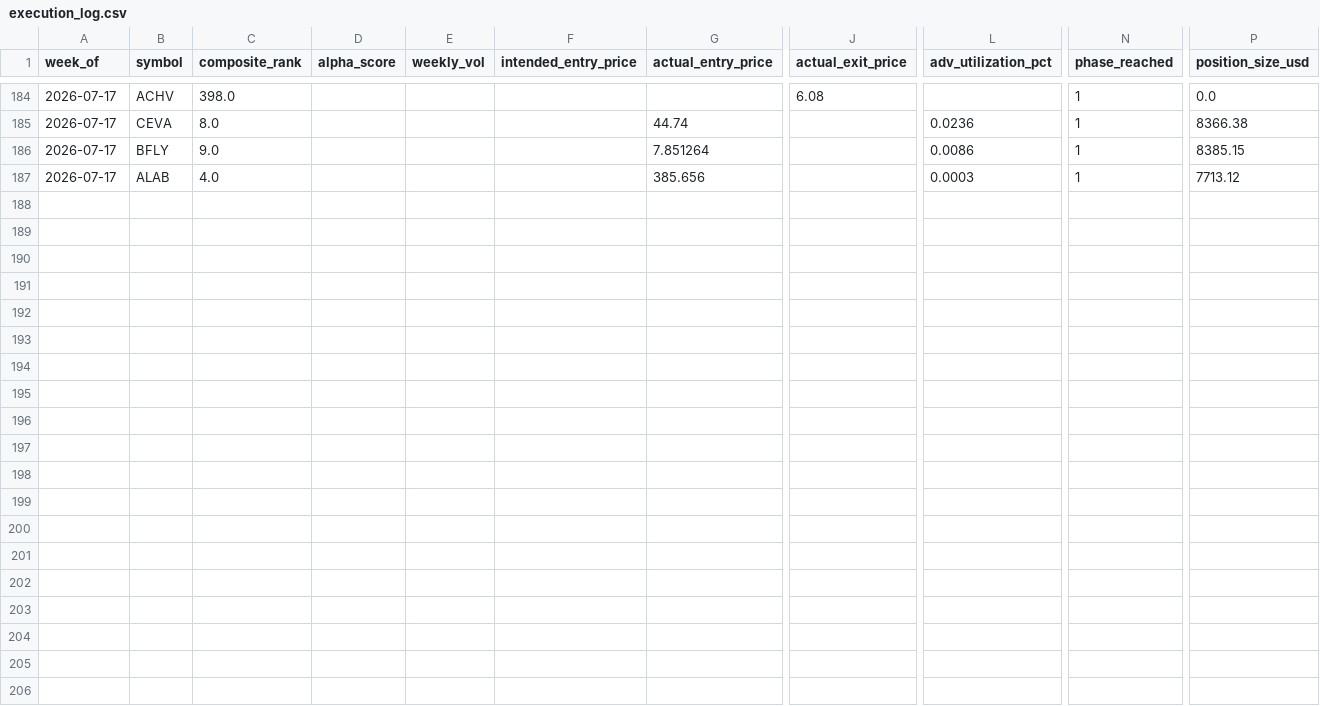
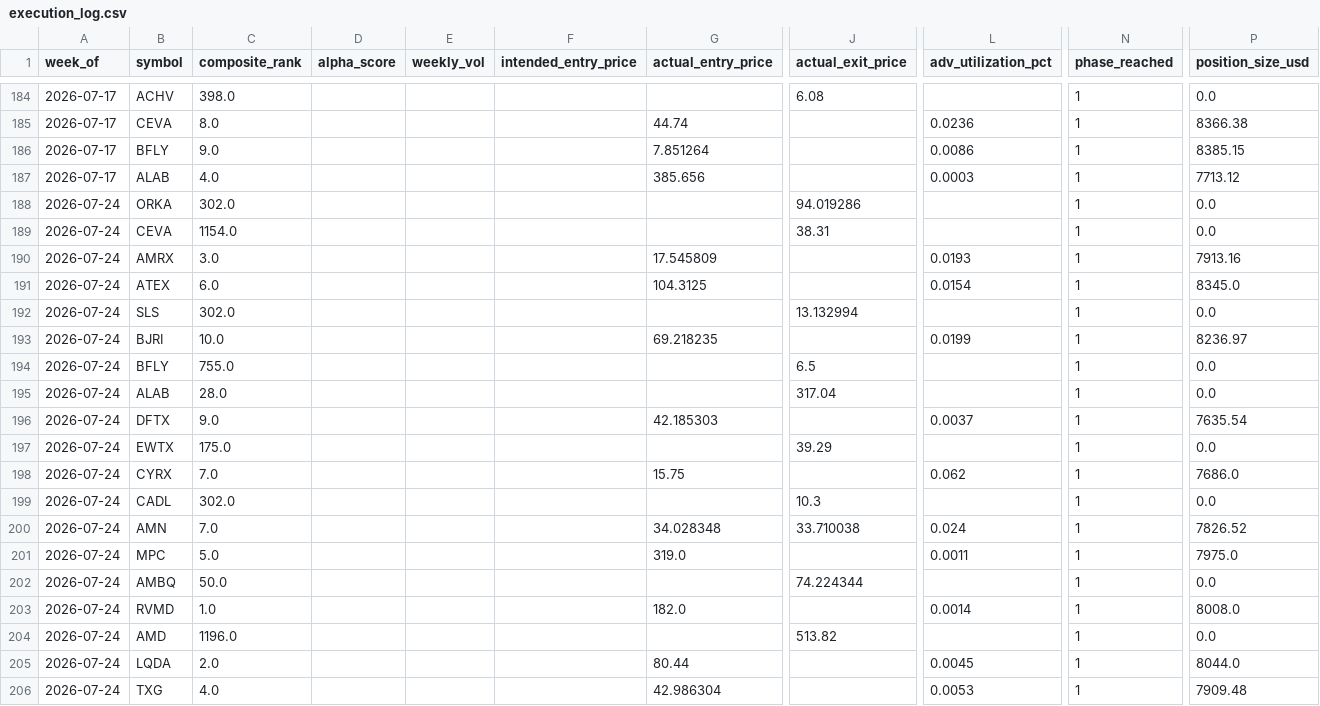
Before and after one commit to connormortoncbtx-sketch/momentum-system, a CSV file: data/execution_log.csv, drawn as a sheet; only a part is shown, gaps mark what is left out; rows hold the shown columns only; the diff names each change by its address in the sheet, - before the commit and + after, or states it on an @@ line.

Commit message:
learning: 2026-07-25 returns collected + weights refined # Refinement - 2026-07-25
**Weeks analyzed:** 41

```diff
--- a/data/execution_log.csv
+++ b/data/execution_log.csv
+row 188: 2026-07-24 | ORKA | 302.0 |  |  |  |  | 94.019286 |  | 1 | 0.0
+row 189: 2026-07-24 | CEVA | 1154.0 |  |  |  |  | 38.31 |  | 1 | 0.0
+row 190: 2026-07-24 | AMRX | 3.0 |  |  |  | 17.545809 |  | 0.0193 | 1 | 7913.16
+row 191: 2026-07-24 | ATEX | 6.0 |  |  |  | 104.3125 |  | 0.0154 | 1 | 8345.0
+row 192: 2026-07-24 | SLS | 302.0 |  |  |  |  | 13.132994 |  | 1 | 0.0
+row 193: 2026-07-24 | BJRI | 10.0 |  |  |  | 69.218235 |  | 0.0199 | 1 | 8236.97
+row 194: 2026-07-24 | BFLY | 755.0 |  |  |  |  | 6.5 |  | 1 | 0.0
+row 195: 2026-07-24 | ALAB | 28.0 |  |  |  |  | 317.04 |  | 1 | 0.0
+row 196: 2026-07-24 | DFTX | 9.0 |  |  |  | 42.185303 |  | 0.0037 | 1 | 7635.54
+row 197: 2026-07-24 | EWTX | 175.0 |  |  |  |  | 39.29 |  | 1 | 0.0
+row 198: 2026-07-24 | CYRX | 7.0 |  |  |  | 15.75 |  | 0.062 | 1 | 7686.0
+row 199: 2026-07-24 | CADL | 302.0 |  |  |  |  | 10.3 |  | 1 | 0.0
+row 200: 2026-07-24 | AMN | 7.0 |  |  |  | 34.028348 | 33.710038 | 0.024 | 1 | 7826.52
+row 201: 2026-07-24 | MPC | 5.0 |  |  |  | 319.0 |  | 0.0011 | 1 | 7975.0
+row 202: 2026-07-24 | AMBQ | 50.0 |  |  |  |  | 74.224344 |  | 1 | 0.0
+row 203: 2026-07-24 | RVMD | 1.0 |  |  |  | 182.0 |  | 0.0014 | 1 | 8008.0
+row 204: 2026-07-24 | AMD | 1196.0 |  |  |  |  | 513.82 |  | 1 | 0.0
+row 205: 2026-07-24 | LQDA | 2.0 |  |  |  | 80.44 |  | 0.0045 | 1 | 8044.0
+row 206: 2026-07-24 | TXG | 4.0 |  |  |  | 42.986304 |  | 0.0053 | 1 | 7909.48
```
Also changed, not shown: data/cadence_analysis.csv, data/shadow_performance.csv, 8 other files.
